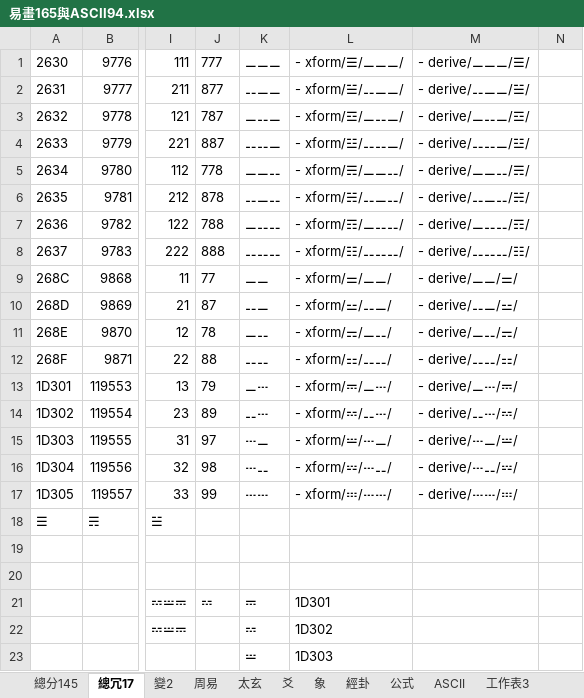
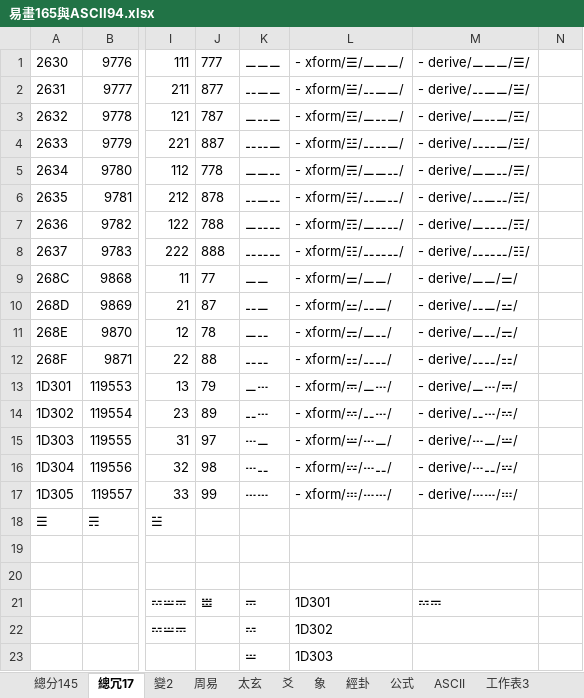
Before and after one commit to Ghimist/rime-jek, an Excel workbook: .trash/易畫165與ASCII94.xlsx, sheet 總冗17, drawn as a sheet; only a part is shown, gaps mark what is left out; values as stored, in another font and other column widths than the file's, no borders; the diff names each change by its address in the sheet, - before the commit and + after, or states it on an @@ line.

```diff
--- a/.trash/易畫165與ASCII94.xlsx (sheet 總冗17)
+++ b/.trash/易畫165與ASCII94.xlsx (sheet 總冗17)
-J21: 𝌂
+J21: 𝍂
-M21: (empty)
+M21: 𝌂𝌁
```
Also changed, not shown: 1 other file.
